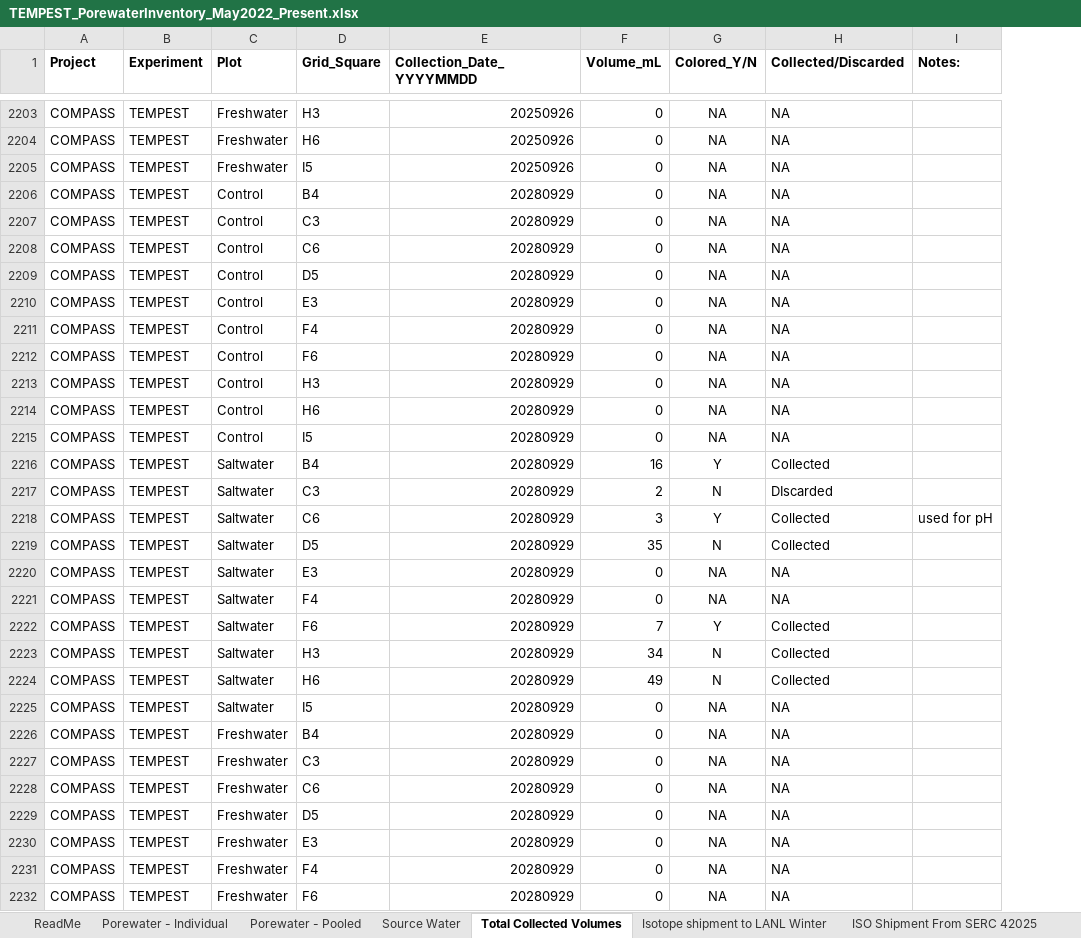
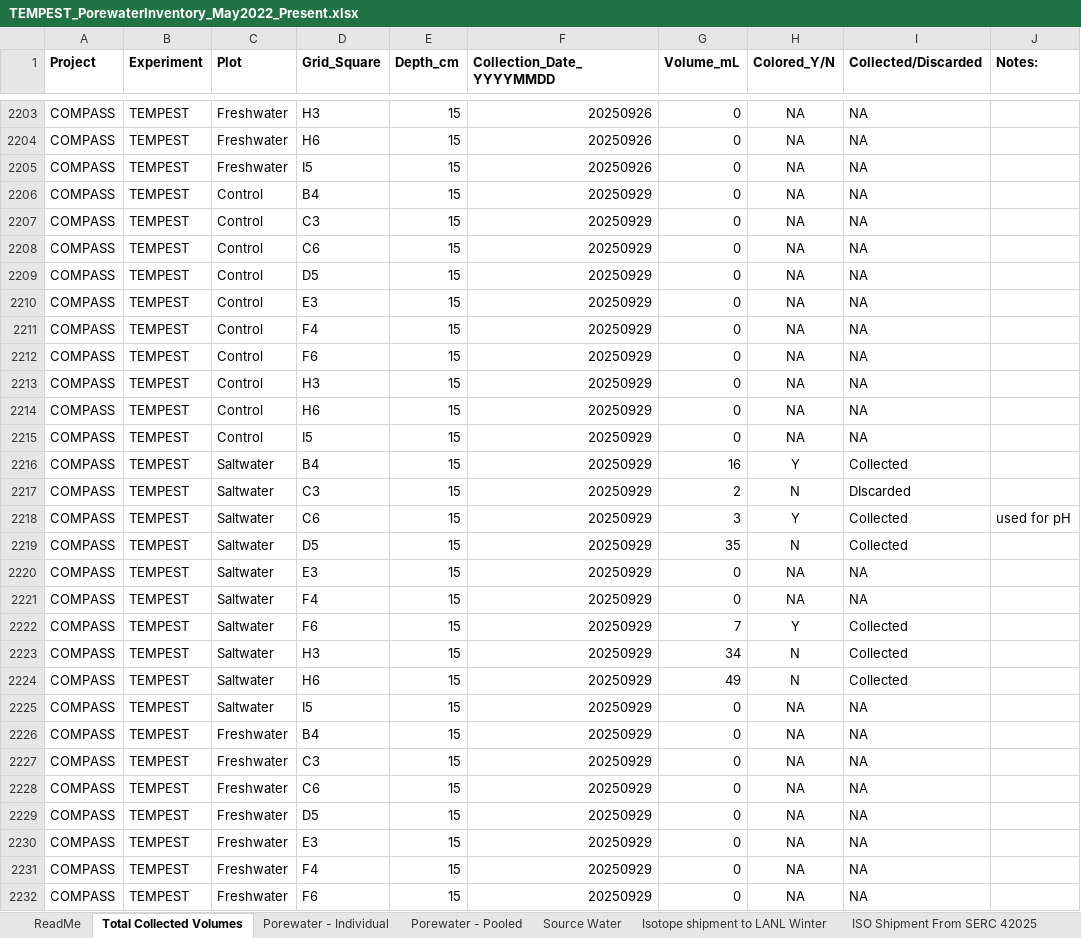
Before and after one commit to COMPASS-DOE/TEMPEST_Porewater, an Excel workbook: processing_scripts/Sulfide/2026/202605/TEMPEST_PorewaterInventory_May2022_Present.xlsx, sheet Total Collected Volumes, drawn as a sheet; only a part is shown, gaps mark what is left out; values as stored, in another font and other column widths than the file's, no borders; charts and pictures not drawn; addresses are those after the commit; the diff covers the shown part only; the diff names each change by its address in the sheet, - before the commit and + after, or states it on an @@ line.

```diff
--- a/processing_scripts/Sulfide/2026/202605/TEMPEST_PorewaterInventory_May2022_Present.xlsx (sheet Total Collected Volumes)
+++ b/processing_scripts/Sulfide/2026/202605/TEMPEST_PorewaterInventory_May2022_Present.xlsx (sheet Total Collected Volumes)
@@ sheet tab order changed: ReadMe | Total Collected Volumes | Porewater - Individual | Porewater - Pooled | Source Water | Isotope shipment to LANL Winter | ISO Shipment From SERC 42025 @@
+column E (Depth_cm), rows 2203-2232: all 15
-F2206:F2232 (Collection_Date_YYYYMMDD): 20280929
+F2206:F2232 (Collection_Date_YYYYMMDD): 20250929
```
Also changed, not shown: other rows of this sheet, sheet Porewater - Individual, sheet Porewater - Pooled, sheet Source Water, hidden cells, 17 other files.
